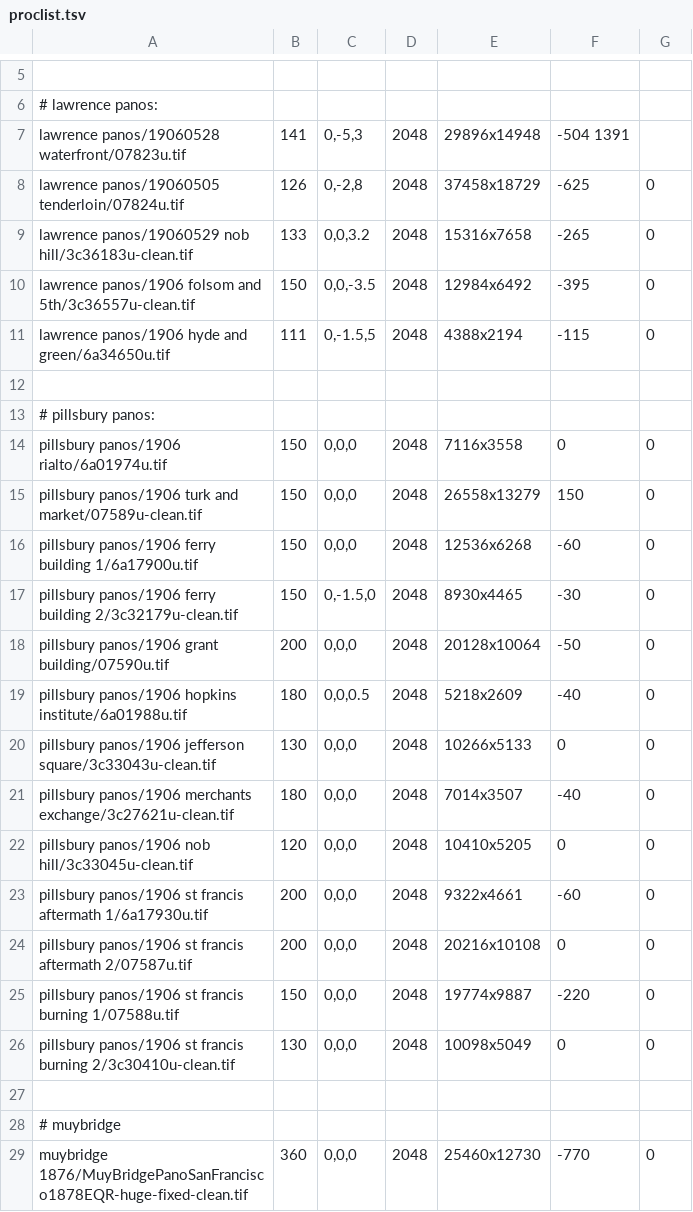
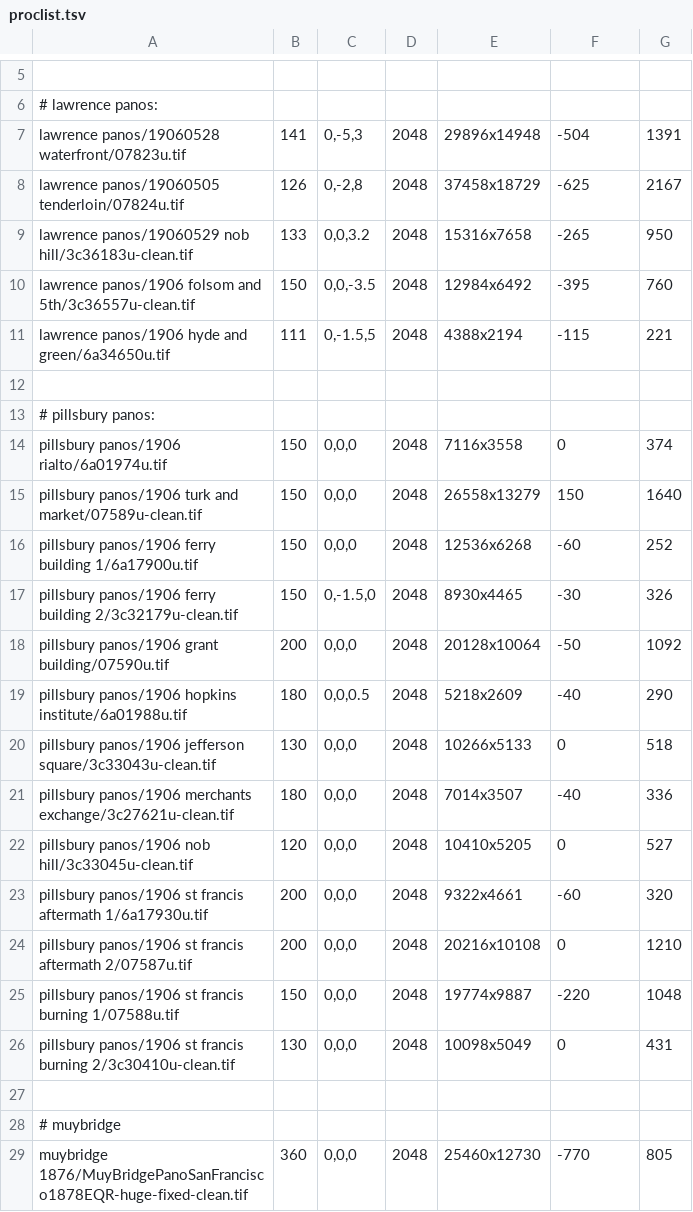
Before and after one commit to boblaublaw/panotools, a TSV file: proclist.tsv, drawn as a sheet; only a part is shown, gaps mark what is left out.

Commit message:
added horizon offset for XMP calculations

```diff
--- a/proclist.tsv
+++ b/proclist.tsv
@@ -6,24 +6,24 @@
 # lawrence panos:
-lawrence panos/19060528 waterfront/07823u.tif	141	0,-5,3	2048	29896x14948	-504 1391
-lawrence panos/19060505 tenderloin/07824u.tif	126	0,-2,8	2048	37458x18729	-625	0
-lawrence panos/19060529 nob hill/3c36183u-clean.tif	133	0,0,3.2	2048	15316x7658	-265	0
-lawrence panos/1906 folsom and 5th/3c36557u-clean.tif	150	0,0,-3.5	2048	12984x6492	-395	0
-lawrence panos/1906 hyde and green/6a34650u.tif	111	0,-1.5,5	2048	4388x2194	-115	0
+lawrence panos/19060528 waterfront/07823u.tif	141	0,-5,3	2048	29896x14948	-504	1391
+lawrence panos/19060505 tenderloin/07824u.tif	126	0,-2,8	2048	37458x18729	-625	2167
+lawrence panos/19060529 nob hill/3c36183u-clean.tif	133	0,0,3.2	2048	15316x7658	-265	950
+lawrence panos/1906 folsom and 5th/3c36557u-clean.tif	150	0,0,-3.5	2048	12984x6492	-395	760
+lawrence panos/1906 hyde and green/6a34650u.tif	111	0,-1.5,5	2048	4388x2194	-115	221
 
 # pillsbury panos:
-pillsbury panos/1906 rialto/6a01974u.tif	150	0,0,0	2048	7116x3558	0	0
-pillsbury panos/1906 turk and market/07589u-clean.tif	150	0,0,0	2048	26558x13279	150	0
-pillsbury panos/1906 ferry building 1/6a17900u.tif	150	0,0,0	2048	12536x6268	-60	0
-pillsbury panos/1906 ferry building 2/3c32179u-clean.tif	150	0,-1.5,0	2048	8930x4465	-30	0
-pillsbury panos/1906 grant building/07590u.tif	200	0,0,0	2048	20128x10064	-50	0
-pillsbury panos/1906 hopkins institute/6a01988u.tif	180	0,0,0.5	2048	5218x2609	-40	0
-pillsbury panos/1906 jefferson square/3c33043u-clean.tif	130	0,0,0	2048	10266x5133	0	0
-pillsbury panos/1906 merchants exchange/3c27621u-clean.tif	180	0,0,0	2048	7014x3507	-40	0
-pillsbury panos/1906 nob hill/3c33045u-clean.tif	120	0,0,0	2048	10410x5205	0	0
-pillsbury panos/1906 st francis aftermath 1/6a17930u.tif	200	0,0,0	2048	9322x4661	-60	0
-pillsbury panos/1906 st francis aftermath 2/07587u.tif	200	0,0,0	2048	20216x10108	0	0
-pillsbury panos/1906 st francis burning 1/07588u.tif	150	0,0,0	2048	19774x9887	-220	0
-pillsbury panos/1906 st francis burning 2/3c30410u-clean.tif	130	0,0,0	2048	10098x5049	0	0
+pillsbury panos/1906 rialto/6a01974u.tif	150	0,0,0	2048	7116x3558	0	374
+pillsbury panos/1906 turk and market/07589u-clean.tif	150	0,0,0	2048	26558x13279	150	1640
+pillsbury panos/1906 ferry building 1/6a17900u.tif	150	0,0,0	2048	12536x6268	-60	252
+pillsbury panos/1906 ferry building 2/3c32179u-clean.tif	150	0,-1.5,0	2048	8930x4465	-30	326
+pillsbury panos/1906 grant building/07590u.tif	200	0,0,0	2048	20128x10064	-50	1092
+pillsbury panos/1906 hopkins institute/6a01988u.tif	180	0,0,0.5	2048	5218x2609	-40	290
+pillsbury panos/1906 jefferson square/3c33043u-clean.tif	130	0,0,0	2048	10266x5133	0	518
+pillsbury panos/1906 merchants exchange/3c27621u-clean.tif	180	0,0,0	2048	7014x3507	-40	336
+pillsbury panos/1906 nob hill/3c33045u-clean.tif	120	0,0,0	2048	10410x5205	0	527
+pillsbury panos/1906 st francis aftermath 1/6a17930u.tif	200	0,0,0	2048	9322x4661	-60	320
+pillsbury panos/1906 st francis aftermath 2/07587u.tif	200	0,0,0	2048	20216x10108	0	1210
+pillsbury panos/1906 st francis burning 1/07588u.tif	150	0,0,0	2048	19774x9887	-220	1048
+pillsbury panos/1906 st francis burning 2/3c30410u-clean.tif	130	0,0,0	2048	10098x5049	0	431
 
 # muybridge
-muybridge 1876/MuyBridgePanoSanFrancisco1878EQR-huge-fixed-clean.tif	360	0,0,0	2048	25460x12730	-770	0
+muybridge 1876/MuyBridgePanoSanFrancisco1878EQR-huge-fixed-clean.tif	360	0,0,0	2048	25460x12730	-770	805
```
